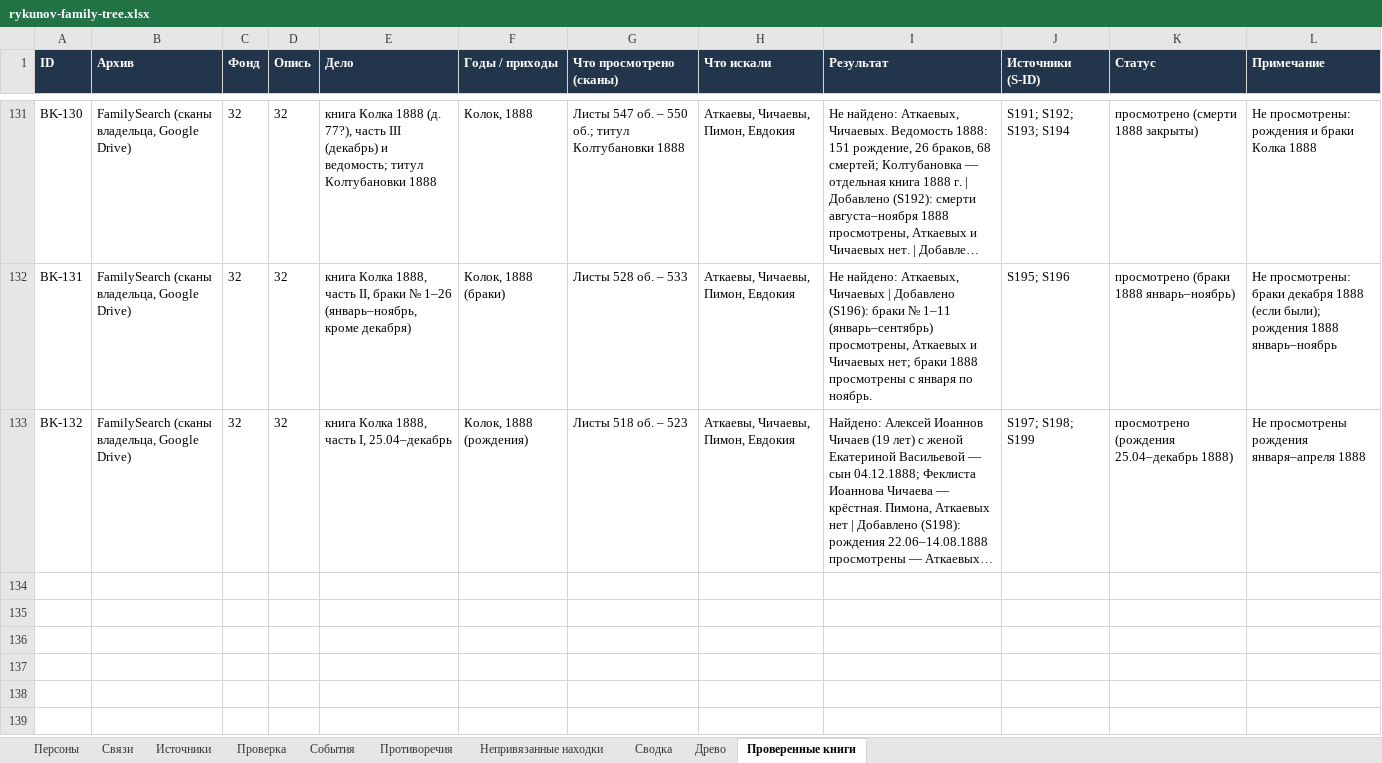
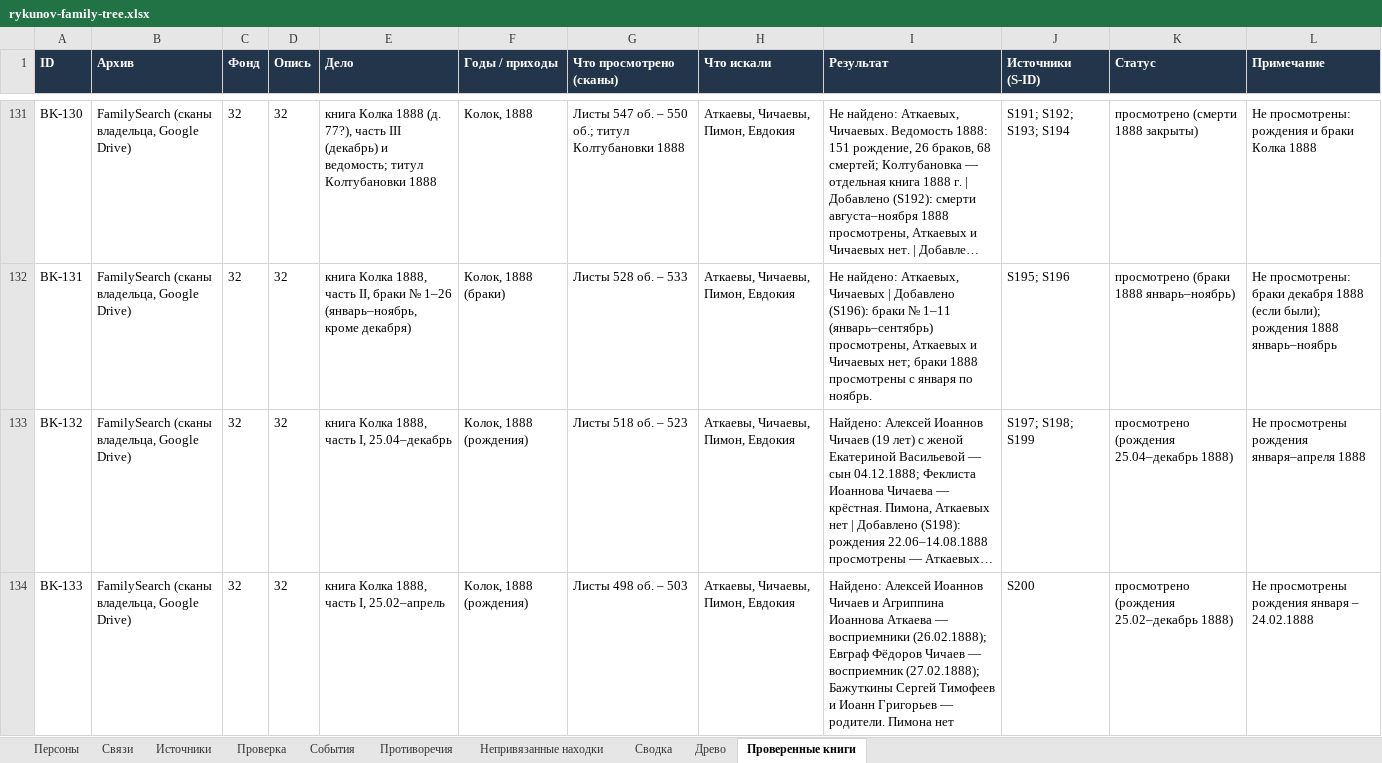
Before and after one commit to kilevoy/rykunov-family-tree, an Excel workbook: data/rykunov-family-tree.xlsx, sheet Проверенные книги, drawn as a sheet; only a part is shown, gaps mark what is left out; long unchanged cells end in …; values as stored, in another font and other column widths than the file's, no borders; the diff names each change by its address in the sheet, - before the commit and + after, or states it on an @@ line.

```diff
--- a/data/rykunov-family-tree.xlsx (sheet Проверенные книги)
+++ b/data/rykunov-family-tree.xlsx (sheet Проверенные книги)
+row 134: BK-133 | FamilySearch (сканы владельца, Google Drive) | 32 | 32 | книга Колка 1888, часть I, 25.02–апрель | Колок, 1888 (рождения) | Листы 498 об. – 503 | Аткаевы, Чичаевы, Пимон, Евдокия | Найдено: Алексей Иоаннов Чичаев и Агриппина Иоаннова Аткаева — восприемники (26.02.1888); Евграф Фёдоров Чичаев — восприемник (27.02.1888); Бажуткины Сергей Тимофеев и Иоанн Григорьев — родители. Пимона нет | S200 | просмотрено (рождения 25.02–декабрь 1888) | Не просмотрены рождения января – 24.02.1888
```
Also changed, not shown: sheet Персоны, sheet Связи, sheet Источники.
